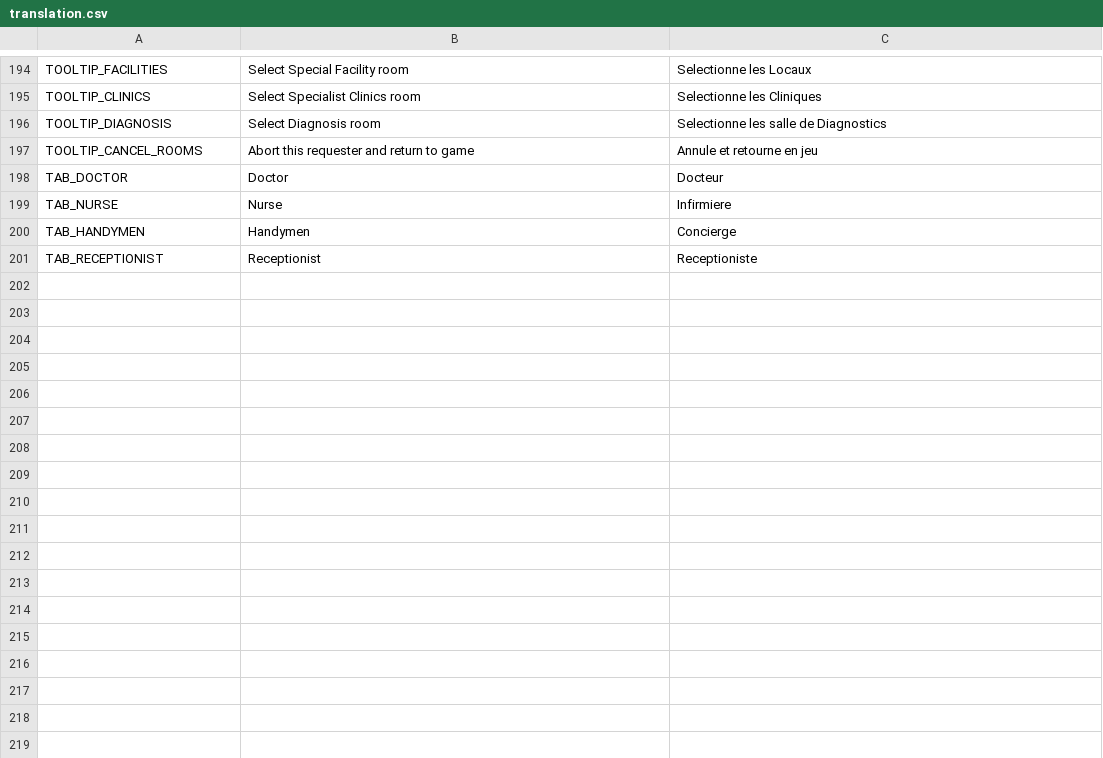
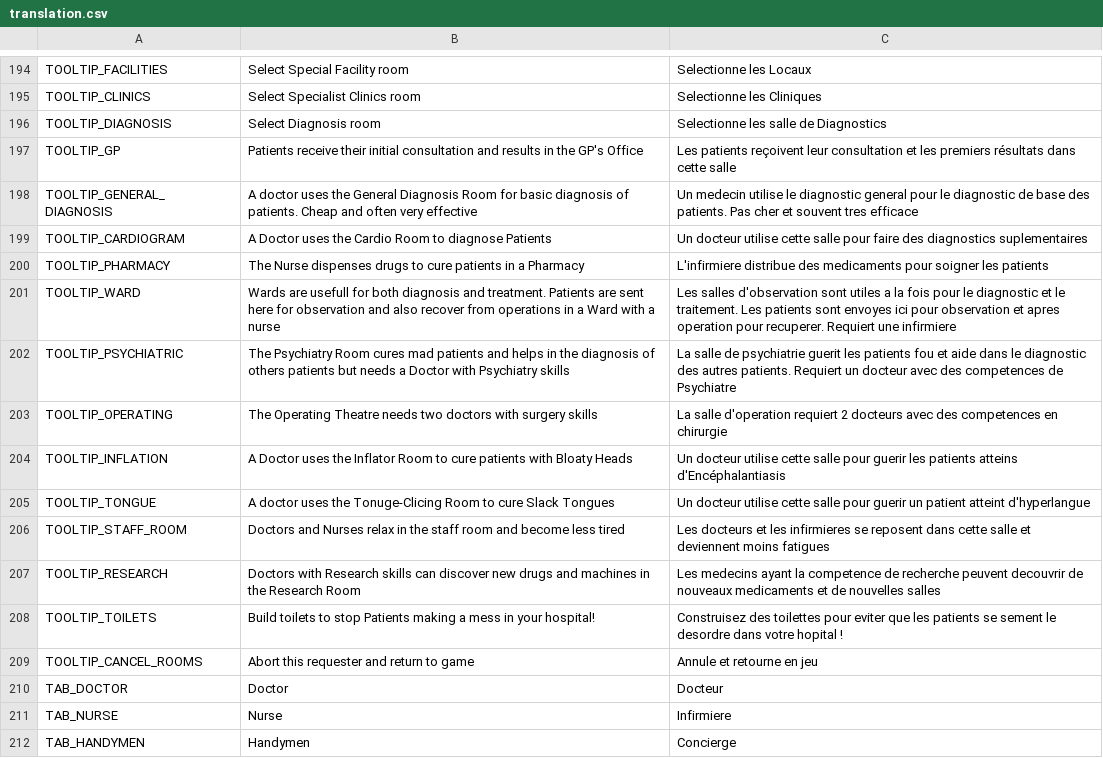
Before and after one commit to AdrienBourgois/ThemeHospital, a CSV file: translation/translation.csv, drawn as a sheet; only a part is shown, gaps mark what is left out; the shorter side is filled out with more unchanged rows; the diff names each change by its address in the sheet, - before the commit and + after, or states it on an @@ line.

Commit message:
Add all translations for tooltips about rooms, and add it into dictionaries of rooms

```diff
--- a/translation/translation.csv
+++ b/translation/translation.csv
+row 197: TOOLTIP_GP | Patients receive their initial consultation and results in the GP's Office | Les patients reçoivent leur consultation et les premiers résultats dans cette salle
+row 198: TOOLTIP_GENERAL_DIAGNOSIS | A doctor uses the General Diagnosis Room for basic diagnosis of patients. Cheap and often very effective | Un medecin utilise le diagnostic general pour le diagnostic de base des patients. Pas cher et souvent tres efficace
+row 199: TOOLTIP_CARDIOGRAM | A Doctor uses the Cardio Room to diagnose Patients | Un docteur utilise cette salle pour faire des diagnostics suplementaires
+row 200: TOOLTIP_PHARMACY | The Nurse dispenses drugs to cure patients in a Pharmacy | L'infirmiere distribue des medicaments pour soigner les patients
+row 201: TOOLTIP_WARD | Wards are usefull for both diagnosis and treatment. Patients are sent here for observation and also recover from operations in a Ward with a nurse | Les salles d'observation sont utiles a la fois pour le diagnostic et le traitement. Les patients sont envoyes ici pour observation et apres operation pour recuperer. Requiert une infirmiere
+row 202: TOOLTIP_PSYCHIATRIC | The Psychiatry Room cures mad patients and helps in the diagnosis of others patients but needs a Doctor with Psychiatry skills | La salle de psychiatrie guerit les patients fou et aide dans le diagnostic des autres patients. Requiert un docteur avec des competences de Psychiatre
+row 203: TOOLTIP_OPERATING | The Operating Theatre needs two doctors with surgery skills | La salle d'operation requiert 2 docteurs avec des competences en chirurgie
+row 204: TOOLTIP_INFLATION | A Doctor uses the Inflator Room to cure patients with Bloaty Heads | Un docteur utilise cette salle pour guerir les patients atteins d'Encéphalantiasis
+row 205: TOOLTIP_TONGUE | A doctor uses the Tonuge-Clicing Room to cure Slack Tongues | Un docteur utilise cette salle pour guerir un patient atteint d'hyperlangue
+row 206: TOOLTIP_STAFF_ROOM | Doctors and Nurses relax in the staff room and become less tired | Les docteurs et les infirmieres se reposent dans cette salle et deviennent moins fatigues
+row 207: TOOLTIP_RESEARCH | Doctors with Research skills can discover new drugs and machines in the Research Room | Les medecins ayant la competence de recherche peuvent decouvrir de nouveaux medicaments et de nouvelles salles
+row 208: TOOLTIP_TOILETS | Build toilets to stop Patients making a mess in your hospital! | Construisez des toilettes pour eviter que les patients se sement le desordre dans votre hopital !
```
Also changed, not shown: 1 other file.
